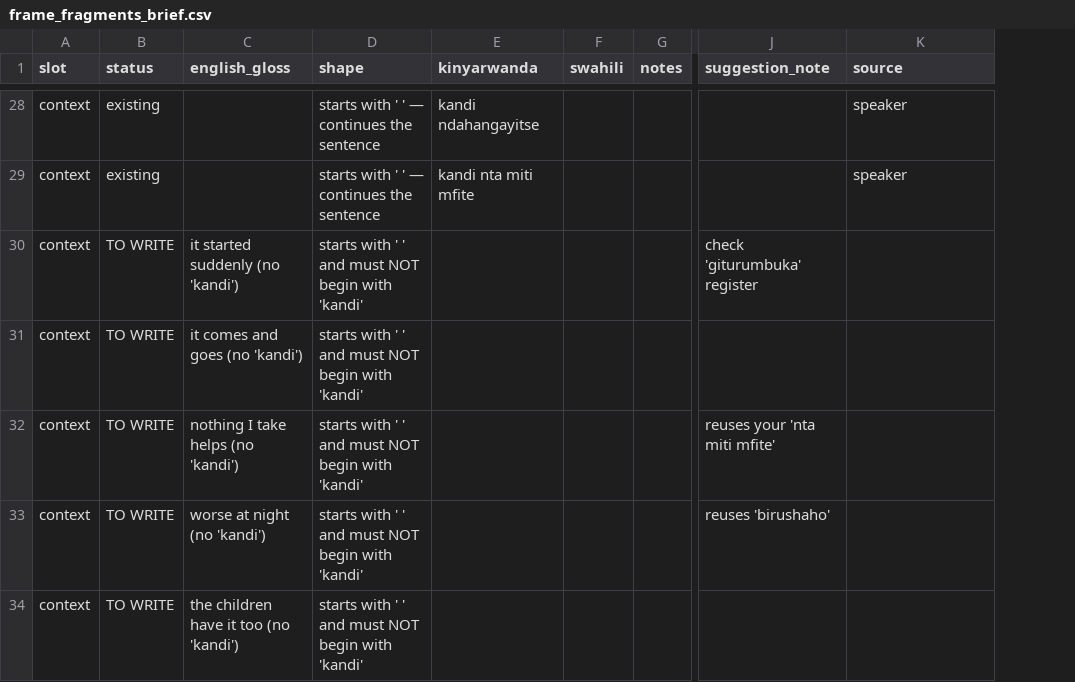
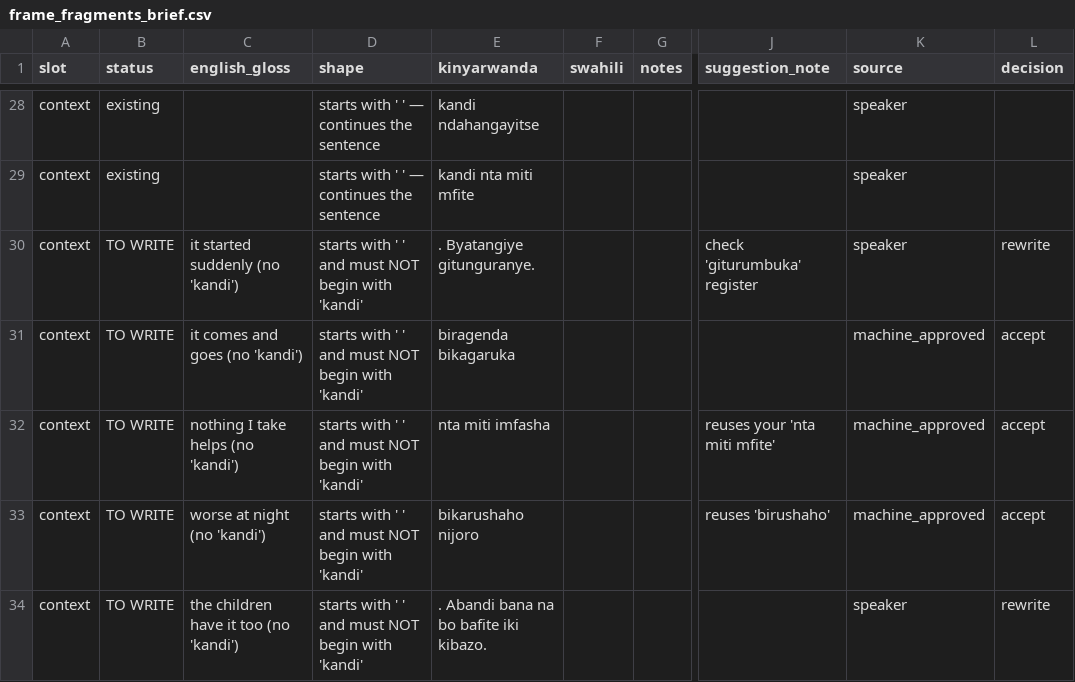
Before and after one commit to mariusbayizere/healthguard-ai, a CSV file: kinyamed/ml_model/review/frame_fragments_brief.csv, drawn as a sheet; only a part is shown, gaps mark what is left out; the diff covers the shown part only; the diff names each change by its address in the sheet, - before the commit and + after, or states it on an @@ line.

```diff
--- a/kinyamed/ml_model/review/frame_fragments_brief.csv
+++ b/kinyamed/ml_model/review/frame_fragments_brief.csv
+column L (decision), rows 30-34: rewrite | accept | accept | accept | rewrite
-E30 (kinyarwanda): (empty)
+E30 (kinyarwanda): . Byatangiye gitunguranye.
-K30 (source): (empty)
+K30 (source): speaker
-E31 (kinyarwanda): (empty)
+E31 (kinyarwanda): biragenda bikagaruka
-K31:K33 (source): (empty)
+K31:K33 (source): machine_approved
-E32 (kinyarwanda): (empty)
+E32 (kinyarwanda): nta miti imfasha
-E33 (kinyarwanda): (empty)
+E33 (kinyarwanda): bikarushaho nijoro
-E34 (kinyarwanda): (empty)
+E34 (kinyarwanda): . Abandi bana na bo bafite iki kibazo.
-K34 (source): (empty)
+K34 (source): speaker
```
Also changed, not shown: 24 edited cells elsewhere in this file, kinyamed/ml_model/review/speaker_brief_kinyarwanda_v2.csv, 2 other files.
